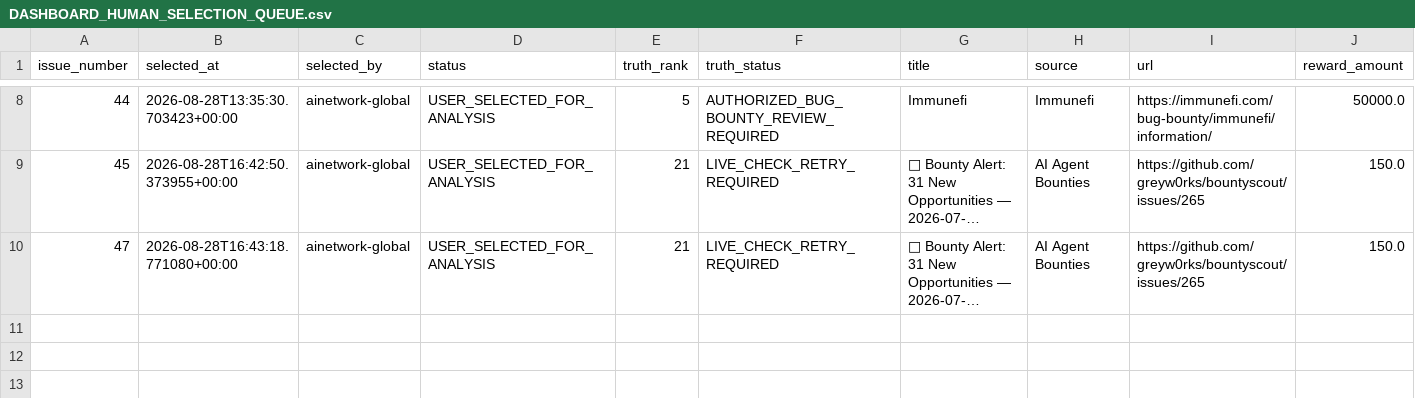
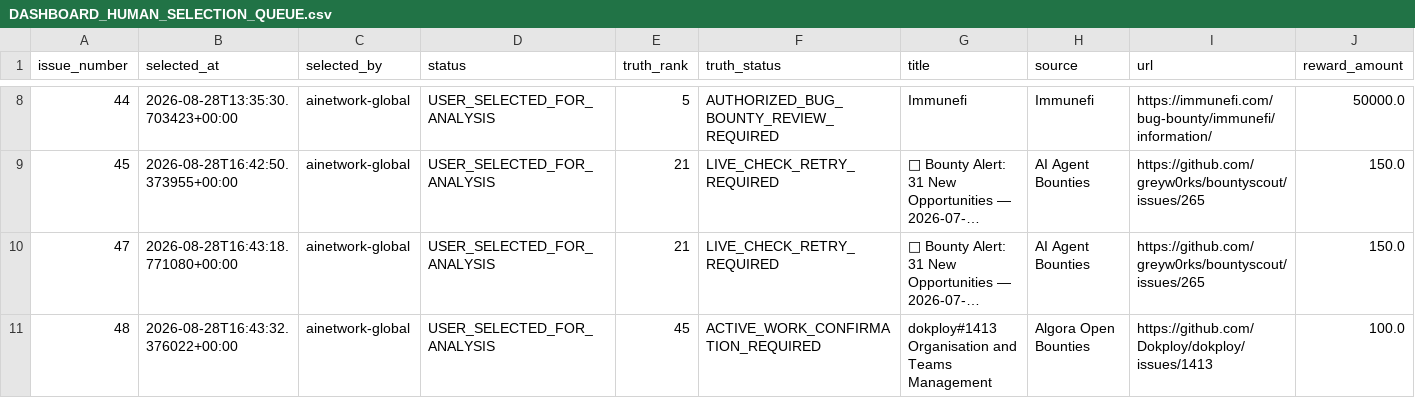
Before and after one commit to ainetwork-global/AI-Network-Lab-Brain, a CSV file: 01_GLOBAL_REVENUE_BRAIN/04_OPPORTUNITIES/DASHBOARD_HUMAN_SELECTION_QUEUE.csv, drawn as a sheet; only a part is shown, gaps mark what is left out; long unchanged cells end in …; rows hold the shown columns only; the diff names each change by its address in the sheet, - before the commit and + after, or states it on an @@ line.

```diff
--- a/01_GLOBAL_REVENUE_BRAIN/04_OPPORTUNITIES/DASHBOARD_HUMAN_SELECTION_QUEUE.csv
+++ b/01_GLOBAL_REVENUE_BRAIN/04_OPPORTUNITIES/DASHBOARD_HUMAN_SELECTION_QUEUE.csv
+row 11: 48 | 2026-08-28T16:43:32.376022+00:00 | ainetwork-global | USER_SELECTED_FOR_ANALYSIS | 45 | ACTIVE_WORK_CONFIRMATION_REQUIRED | dokploy#1413 Organisation and Teams Management | Algora Open Bounties | https://github.com/Dokploy/dokploy/issues/1413 | 100.0
```
Also changed, not shown: 1 other file.
